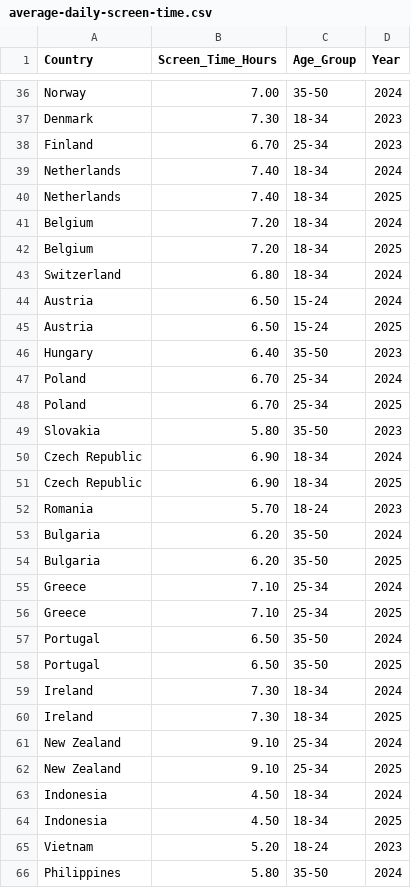
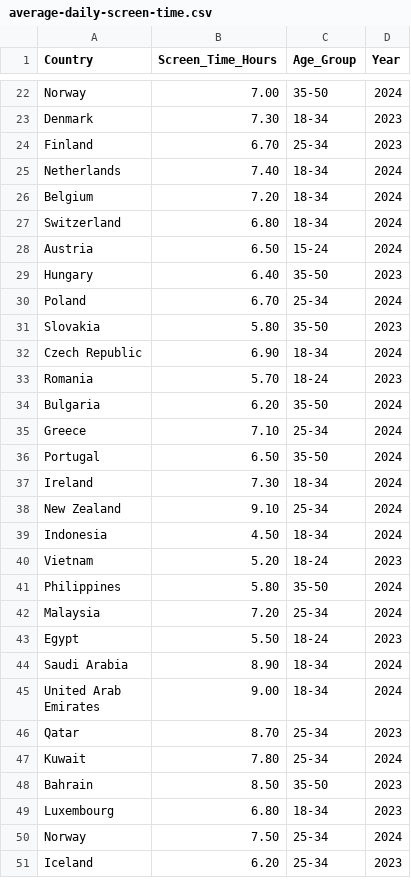
Before and after one commit to DavidRodriguez119/DataVisualizer, a CSV file: data/average-daily-screen-time/average-daily-screen-time.csv, drawn as a sheet; only a part is shown, gaps mark what is left out; the shorter side is filled out with more unchanged rows; the diff covers the shown part only; the diff names each change by its address in the sheet, - before the commit and + after, or states it on an @@ line.

Commit message:
finished average daily screen

```diff
--- a/data/average-daily-screen-time/average-daily-screen-time.csv
+++ b/data/average-daily-screen-time/average-daily-screen-time.csv
-row 40: Netherlands | 7.40 | 18-34 | 2025
-row 42: Belgium | 7.20 | 18-34 | 2025
-row 45: Austria | 6.50 | 15-24 | 2025
-row 48: Poland | 6.70 | 25-34 | 2025
-row 51: Czech Republic | 6.90 | 18-34 | 2025
-row 54: Bulgaria | 6.20 | 35-50 | 2025
-row 56: Greece | 7.10 | 25-34 | 2025
-row 58: Portugal | 6.50 | 35-50 | 2025
-row 60: Ireland | 7.30 | 18-34 | 2025
-row 62: New Zealand | 9.10 | 25-34 | 2025
-row 64: Indonesia | 4.50 | 18-34 | 2025
```
Also changed, not shown: 30 removed rows elsewhere in this file, 2 other files.
